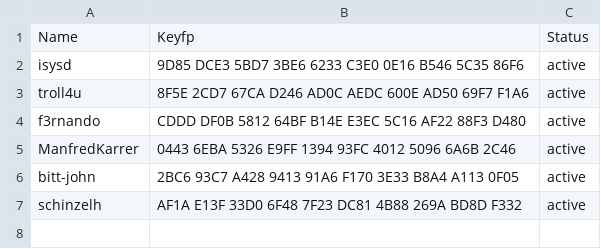
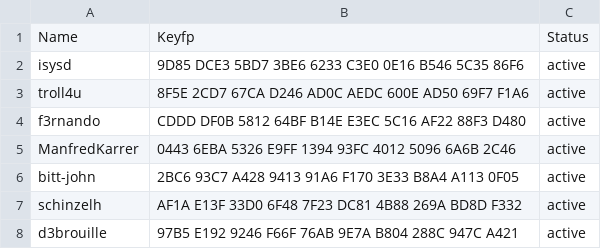
Before and after one commit to GitGuild/GitGuild-data-obsolete, a CSV file: members.csv, drawn as a sheet; the diff names each change by its address in the sheet, - before the commit and + after, or states it on an @@ line.

```diff
--- a/members.csv
+++ b/members.csv
+row 8: d3brouille | 97B5 E192 9246 F66F 76AB 9E7A B804 288C 947C A421 | active
```
Also changed, not shown: 1 other file.
